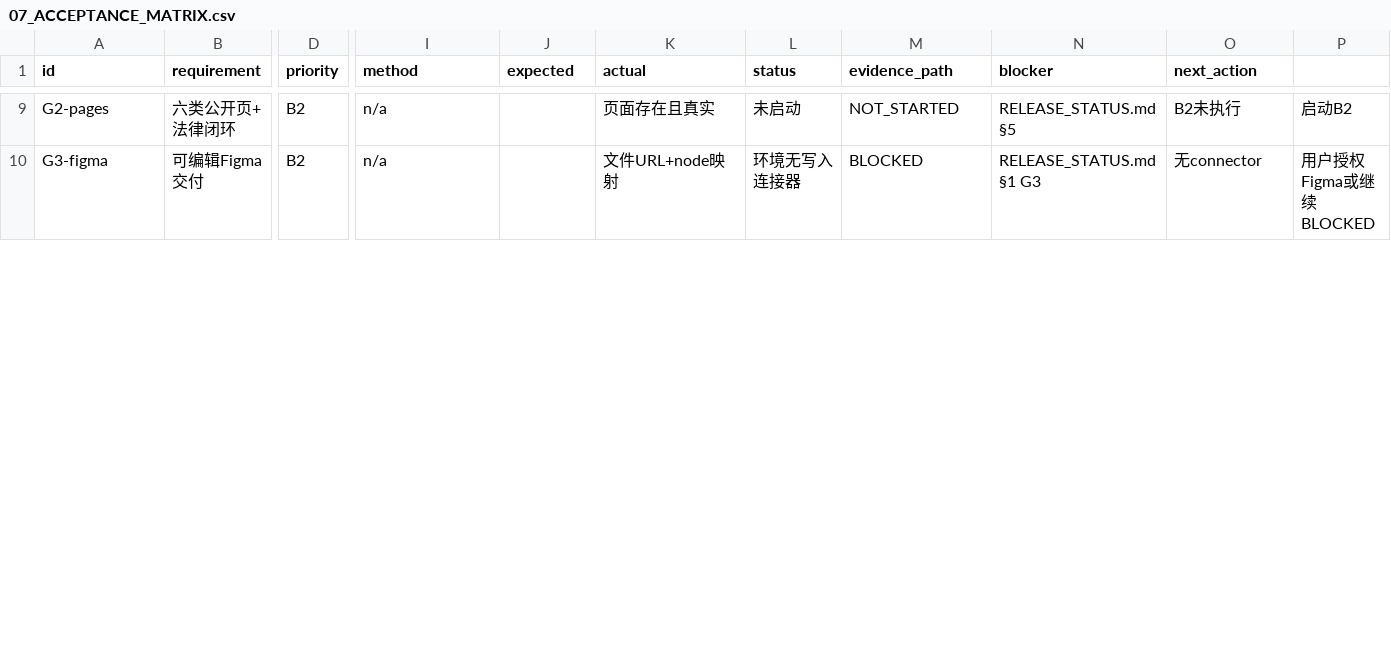
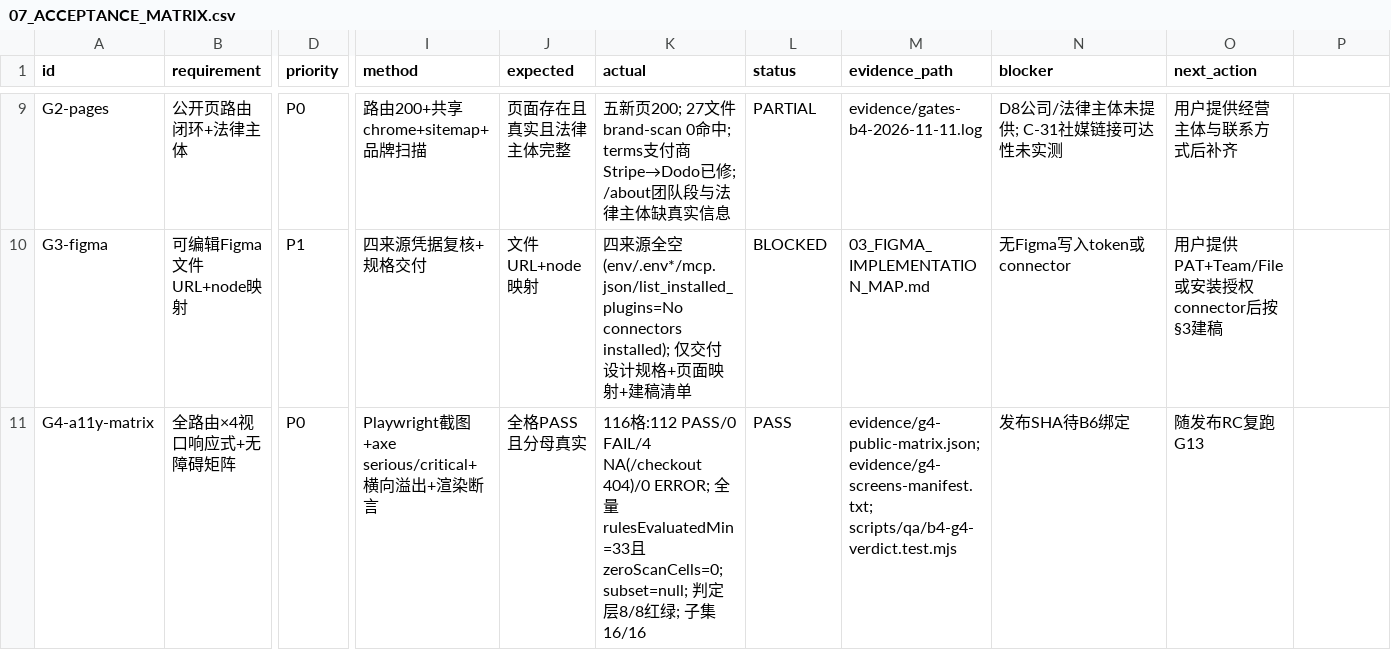
Before and after one commit to aoshuang99-netizen/lokfeel.com, a CSV file: docs/release/lokfeel-final-20261110/07_ACCEPTANCE_MATRIX.csv, drawn as a sheet; only a part is shown, gaps mark what is left out; rows hold the shown columns only; the diff covers the shown part only; the diff names each change by its address in the sheet, - before the commit and + after, or states it on an @@ line.

Commit message:
feat(qa): B4 实测层闭环——G4 全矩阵 112/112 + 判定层 TDD 防假绿 + 门禁/状态页回填（lokfeel-final-20261110）[skip netlify]
G4: 29 路由 × 4 视口 = 116 格，112 PASS / 0 FAIL / 4 NA(/checkout 404) / 0 ERROR。修复 link-in-text-block（文本块链接下划线）、color-contrast（白字按钮/徽标、FAINT/rgba 文本）、scrollable-region-focusable（pre 可聚焦）、OrbitGraph 3D 标签层；统一 reducedMotion 测量口径。

判定层 TDD：抽出 b4-g4-verdict.mjs 纯函数 + 8 条红→绿回归（含负控：注入 serious 必须 FAIL、axe 未运行必须 ERROR），主矩阵接入 rulesEvaluated>0 前置非空断言并加 networkidle/axe watchdog 超时保护。全量实测 rulesEvaluatedMin=33、zeroScanCells=0、subset=null，杜绝空集恒真假绿；子集 16/16 另验。

lint 棘轮：修掉 2 处本轮真债（B2 脚本 3 个未用变量 + landing exhaustive-deps），现零新增、下降 5 处、清零 17 处；B2 脚本补门禁分母非空断言；landing project/placeLabel 移入 useEffect 不改行为。

文档与证据：G9 CF 兼容性演练、G10 性能实测（TBT 如实 PARTIAL）、G5 用户测试协议、G3 三轮复核规格、07 验收矩阵 G0-G13 全量填实、09 GO/NO-GO 与唯一状态页更新、gates-b4 门禁留档、112 张截图 sha256 清单。

门禁：tsc 0 · 改动面 eslint 0 · lint ratchet 零新增 · jest 143 套 2719 例 · next build 0 · brand 27 干净 · products 5/5 · secrets 2403 文件 0 命中。状态仍 NO_GO；生产 5a161c4 收银台仍可点（21:45 只读复核），D1-D8 待用户集中批复。未发布、未切流、无真实扣款。

```diff
--- a/docs/release/lokfeel-final-20261110/07_ACCEPTANCE_MATRIX.csv
+++ b/docs/release/lokfeel-final-20261110/07_ACCEPTANCE_MATRIX.csv
-B9 (requirement): 六类公开页+法律闭环
+B9 (requirement): 公开页路由闭环+法律主体
-D9 (priority): B2
+D9 (priority): P0
-I9 (method): n/a
+I9 (method): 路由200+共享chrome+sitemap+品牌扫描
-J9 (expected): (empty)
+J9 (expected): 页面存在且真实且法律主体完整
-K9 (actual): 页面存在且真实
+K9 (actual): 五新页200; 27文件brand-scan 0命中; terms支付商Stripe→Dodo已修; /about团队段与法律主体缺真实信息
-L9 (status): 未启动
+L9 (status): PARTIAL
-M9 (evidence_path): NOT_STARTED
+M9 (evidence_path): evidence/gates-b4-2026-11-11.log
-N9 (blocker): RELEASE_STATUS.md §5
+N9 (blocker): D8公司/法律主体未提供; C-31社媒链接可达性未实测
-O9 (next_action): B2未执行
+O9 (next_action): 用户提供经营主体与联系方式后补齐
-P9: 启动B2
+P9: (empty)
-B10 (requirement): 可编辑Figma交付
+B10 (requirement): 可编辑Figma文件URL+node映射
-D10 (priority): B2
+D10 (priority): P1
-I10 (method): n/a
+I10 (method): 四来源凭据复核+规格交付
-J10 (expected): (empty)
+J10 (expected): 文件URL+node映射
-K10 (actual): 文件URL+node映射
+K10 (actual): 四来源全空(env/.env*/mcp.json/list_installed_plugins=No connectors installed); 仅交付设计规格+页面映射+建稿清单
-L10 (status): 环境无写入连接器
+L10 (status): BLOCKED
-M10 (evidence_path): BLOCKED
+M10 (evidence_path): 03_FIGMA_IMPLEMENTATION_MAP.md
-N10 (blocker): RELEASE_STATUS.md §1 G3
+N10 (blocker): 无Figma写入token或connector
-O10 (next_action): 无connector
+O10 (next_action): 用户提供PAT+Team/File或安装授权connector后按§3建稿
-P10: 用户授权Figma或继续BLOCKED
+P10: (empty)
+row 11: G4-a11y-matrix | 全路由×4视口响应式+无障碍矩阵 | P0 | Playwright截图+axe serious/critical+横向溢出+渲染断言 | 全格PASS且分母真实 | 116格:112 PASS/0 FAIL/4 NA(/checkout 404)/0 ERROR; 全量rulesEvaluatedMin=33且zeroScanCells=0; subset=null; 判定层8/8红绿; 子集16/16 | PASS | evidence/g4-public-matrix.json; evidence/g4-screens-manifest.txt; scripts/qa/b4-g4-verdict.test.mjs | 发布SHA待B6绑定 | 随发布RC复跑G13
```
Also changed, not shown: 3 added rows and 97 edited cells elsewhere in this file, 22 other files.
